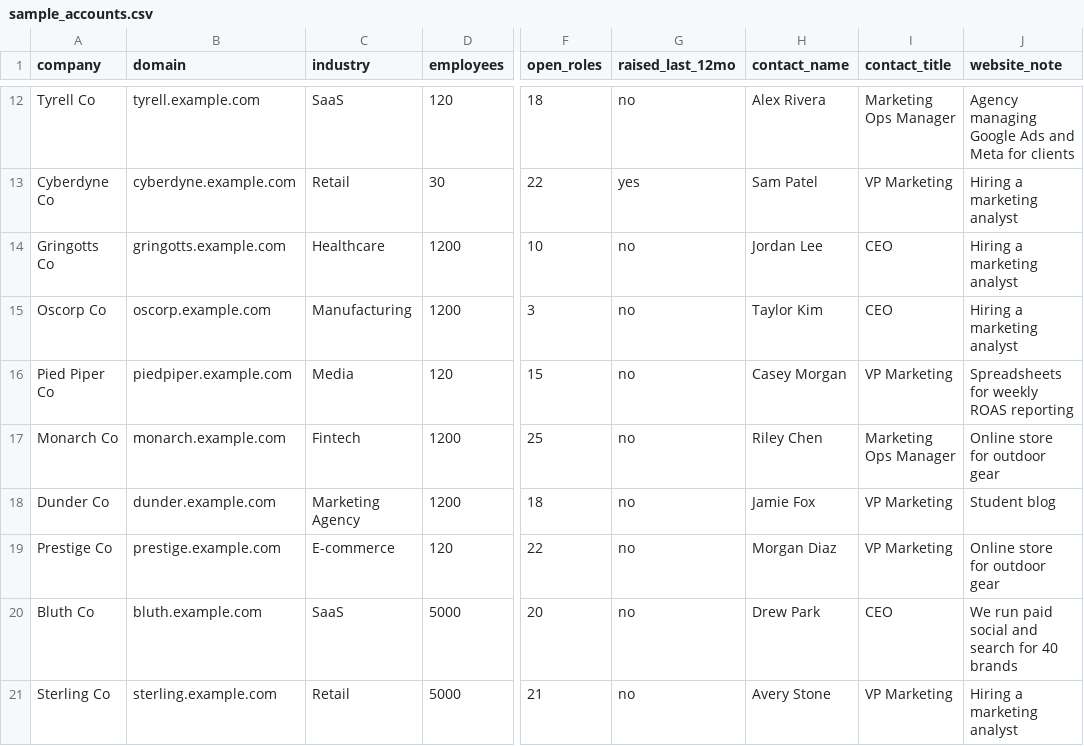
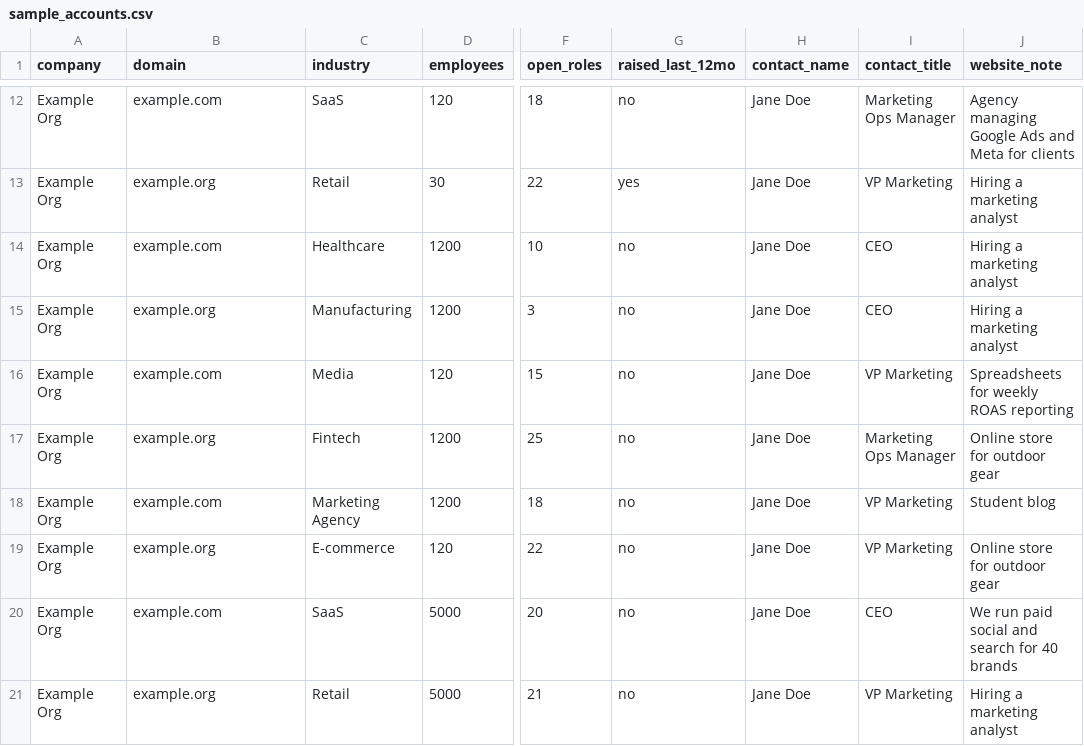
Before and after one commit to RoberickSanders/gtm-engineer-skill-pack, a CSV file: data/sample_accounts.csv, drawn as a sheet; only a part is shown, gaps mark what is left out; the diff covers the shown part only; the diff names each change by its address in the sheet, - before the commit and + after, or states it on an @@ line.

```diff
--- a/data/sample_accounts.csv
+++ b/data/sample_accounts.csv
-A12 (company): Tyrell Co
+A12 (company): Example Org
-B12 (domain): tyrell.example.com
+B12 (domain): example.com
-H12 (contact_name): Alex Rivera
+H12 (contact_name): Jane Doe
-A13 (company): Cyberdyne Co
+A13 (company): Example Org
-B13 (domain): cyberdyne.example.com
+B13 (domain): example.org
-H13 (contact_name): Sam Patel
+H13 (contact_name): Jane Doe
-A14 (company): Gringotts Co
+A14 (company): Example Org
-B14 (domain): gringotts.example.com
+B14 (domain): example.com
-H14 (contact_name): Jordan Lee
+H14 (contact_name): Jane Doe
-A15 (company): Oscorp Co
+A15 (company): Example Org
-B15 (domain): oscorp.example.com
+B15 (domain): example.org
-H15 (contact_name): Taylor Kim
+H15 (contact_name): Jane Doe
-A16 (company): Pied Piper Co
+A16 (company): Example Org
-B16 (domain): piedpiper.example.com
+B16 (domain): example.com
-H16 (contact_name): Casey Morgan
+H16 (contact_name): Jane Doe
-A17 (company): Monarch Co
+A17 (company): Example Org
-B17 (domain): monarch.example.com
+B17 (domain): example.org
-H17 (contact_name): Riley Chen
+H17 (contact_name): Jane Doe
-A18 (company): Dunder Co
+A18 (company): Example Org
-B18 (domain): dunder.example.com
+B18 (domain): example.com
-H18 (contact_name): Jamie Fox
+H18 (contact_name): Jane Doe
-A19 (company): Prestige Co
+A19 (company): Example Org
-B19 (domain): prestige.example.com
+B19 (domain): example.org
-H19 (contact_name): Morgan Diaz
+H19 (contact_name): Jane Doe
-A20 (company): Bluth Co
+A20 (company): Example Org
-B20 (domain): bluth.example.com
+B20 (domain): example.com
-H20 (contact_name): Drew Park
+H20 (contact_name): Jane Doe
-A21 (company): Sterling Co
+A21 (company): Example Org
-B21 (domain): sterling.example.com
+B21 (domain): example.org
-H21 (contact_name): Avery Stone
+H21 (contact_name): Jane Doe
```
Also changed, not shown: 47 edited cells elsewhere in this file, 2 other files.
